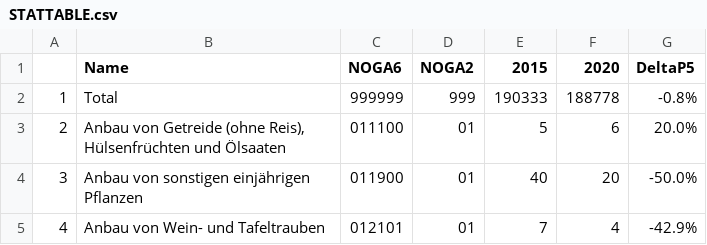
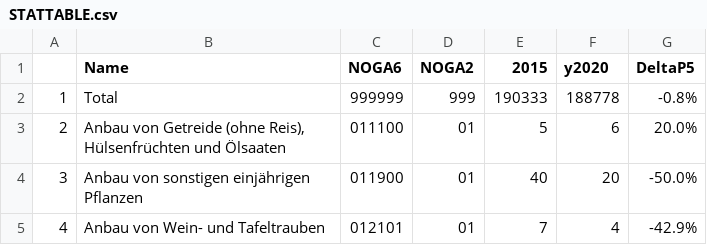
Before and after one commit to blaustat/test, a CSV file: STATTABLE.csv, drawn as a sheet; only a part is shown.

Commit message:
Update STATTABLE.csv

```diff
--- a/STATTABLE.csv
+++ b/STATTABLE.csv
@@ -1,2 +1,2 @@
-"","Name","NOGA6","NOGA2","2015","2020","DeltaP5"
+"","Name","NOGA6","NOGA2","2015","y2020","DeltaP5"
 "1","Total","999999","999",190333,188778,"-0.8%"
```
